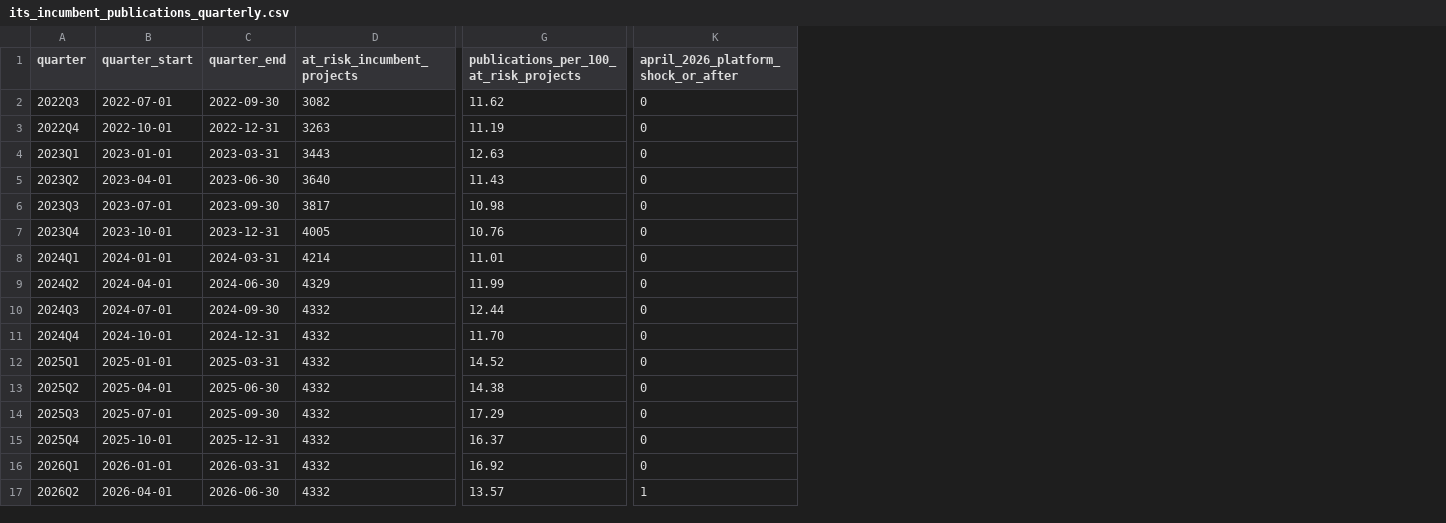
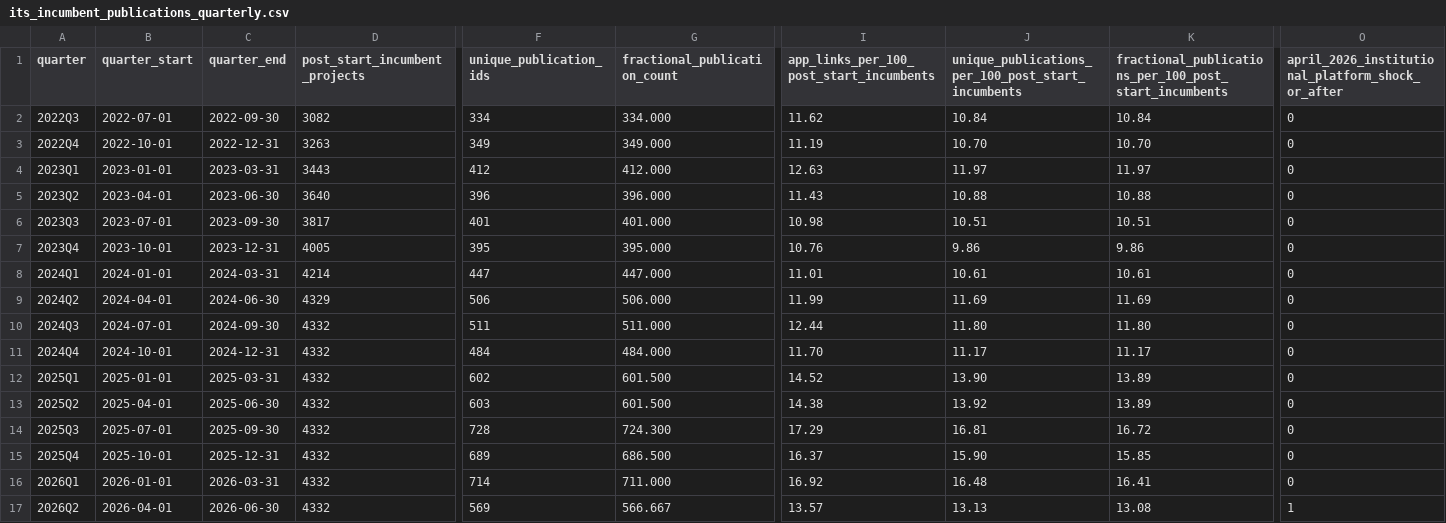
Before and after one commit to ZheqiJ/UKB_empirical, a CSV file: analyses/interrupted_time_series/data/its_incumbent_publications_quarterly.csv, drawn as a sheet; only a part is shown, gaps mark what is left out; addresses are those after the commit; the diff names each change by its address in the sheet, - before the commit and + after, or states it on an @@ line.

```diff
--- a/analyses/interrupted_time_series/data/its_incumbent_publications_quarterly.csv
+++ b/analyses/interrupted_time_series/data/its_incumbent_publications_quarterly.csv
+column F (unique_publication_ids), rows 2-17: 334 | 349 | 412 | 396 | 401 | 395 | 447 | 506 | 511 | 484 | 602 | 603 | 728 | 689 | 714 | 569
+column G (fractional_publication_count), rows 2-17: 334.000 | 349.000 | 412.000 | 396.000 | 401.000 | 395.000 | 447.000 | 506.000 | 511.000 | 484.000 | 601.500 | 601.500 | 724.300 | 686.500 | 711.000 | 566.667
+column J, rows 1-17: unique_publications_per_100_post_start_incumbents | 10.84 | 10.70 | 11.97 | 10.88 | 10.51 | 9.86 | 10.61 | 11.69 | 11.80 | 11.17 | 13.90 | 13.92 | 16.81 | 15.90 | 16.48 | 13.13
+column K, rows 1-17: fractional_publications_per_100_post_start_incumbents | 10.84 | 10.70 | 11.97 | 10.88 | 10.51 | 9.86 | 10.61 | 11.69 | 11.80 | 11.17 | 13.89 | 13.89 | 16.72 | 15.85 | 16.41 | 13.08
-D1: at_risk_incumbent_projects
+D1: post_start_incumbent_projects
-I1: publications_per_100_at_risk_projects
+I1: app_links_per_100_post_start_incumbents
-O1: april_2026_platform_shock_or_after
+O1: april_2026_institutional_platform_shock_or_after
```
Also changed, not shown: analyses/interrupted_time_series/data/its_comparative_quarterly.csv, analyses/interrupted_time_series/data/its_group_composition.csv, 17 other files.
